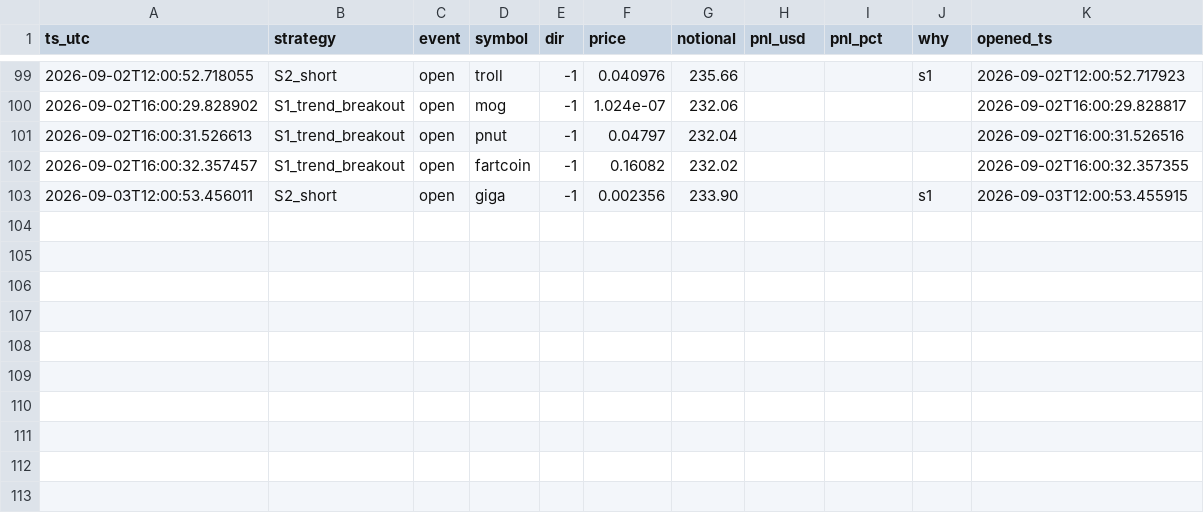
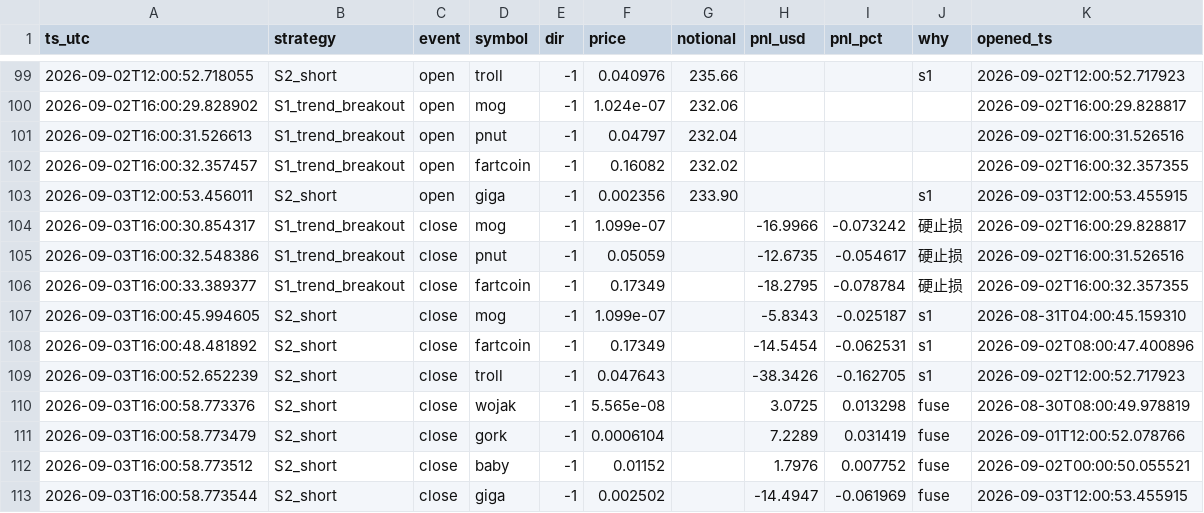
Before and after one commit to cecily626-crypto/claude-trading-bot-v1, a CSV file: shadow_trades.csv, drawn as a sheet; only a part is shown, gaps mark what is left out; the diff names each change by its address in the sheet, - before the commit and + after, or states it on an @@ line.

```diff
--- a/shadow_trades.csv
+++ b/shadow_trades.csv
+row 104: 2026-09-03T16:00:30.854317 | S1_trend_breakout | close | mog | -1 | 1.099e-07 |  | -16.9966 | -0.073242 | 硬止损 | 2026-09-02T16:00:29.828817
+row 105: 2026-09-03T16:00:32.548386 | S1_trend_breakout | close | pnut | -1 | 0.05059 |  | -12.6735 | -0.054617 | 硬止损 | 2026-09-02T16:00:31.526516
+row 106: 2026-09-03T16:00:33.389377 | S1_trend_breakout | close | fartcoin | -1 | 0.17349 |  | -18.2795 | -0.078784 | 硬止损 | 2026-09-02T16:00:32.357355
+row 107: 2026-09-03T16:00:45.994605 | S2_short | close | mog | -1 | 1.099e-07 |  | -5.8343 | -0.025187 | s1 | 2026-08-31T04:00:45.159310
+row 108: 2026-09-03T16:00:48.481892 | S2_short | close | fartcoin | -1 | 0.17349 |  | -14.5454 | -0.062531 | s1 | 2026-09-02T08:00:47.400896
+row 109: 2026-09-03T16:00:52.652239 | S2_short | close | troll | -1 | 0.047643 |  | -38.3426 | -0.162705 | s1 | 2026-09-02T12:00:52.717923
+row 110: 2026-09-03T16:00:58.773376 | S2_short | close | wojak | -1 | 5.565e-08 |  | 3.0725 | 0.013298 | fuse | 2026-08-30T08:00:49.978819
+row 111: 2026-09-03T16:00:58.773479 | S2_short | close | gork | -1 | 0.0006104 |  | 7.2289 | 0.031419 | fuse | 2026-09-01T12:00:52.078766
+row 112: 2026-09-03T16:00:58.773512 | S2_short | close | baby | -1 | 0.01152 |  | 1.7976 | 0.007752 | fuse | 2026-09-02T00:00:50.055521
+row 113: 2026-09-03T16:00:58.773544 | S2_short | close | giga | -1 | 0.002502 |  | -14.4947 | -0.061969 | fuse | 2026-09-03T12:00:53.455915
```
Also changed, not shown: 4 other files.
